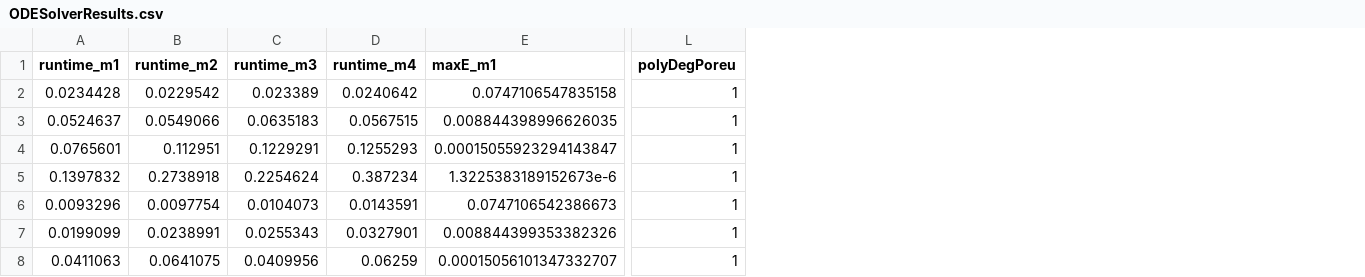
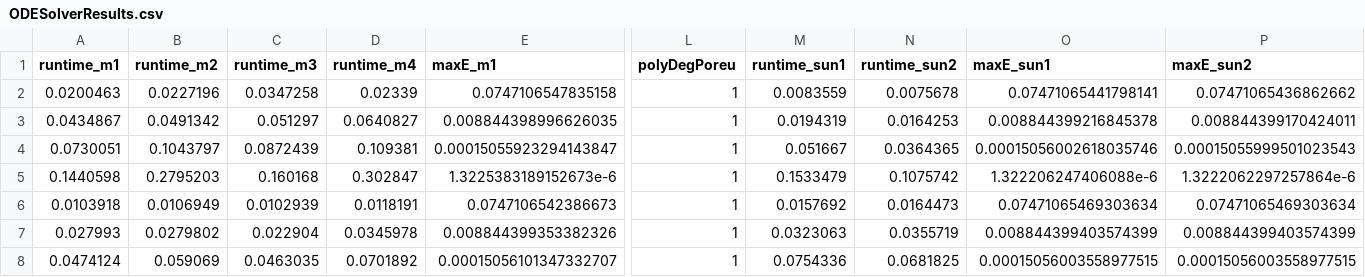
Before and after one commit to cadet/CADET-Julia, a CSV file: Benchmarks/Linear/Batch/LRM/ODETests/ODESolverResults.csv, drawn as a sheet; only a part is shown, gaps mark what is left out; the diff covers the shown part only; the diff names each change by its address in the sheet, - before the commit and + after, or states it on an @@ line.

```diff
--- a/Benchmarks/Linear/Batch/LRM/ODETests/ODESolverResults.csv
+++ b/Benchmarks/Linear/Batch/LRM/ODETests/ODESolverResults.csv
+column M (runtime_sun1), rows 2-8: 0.0083559 | 0.0194319 | 0.051667 | 0.1533479 | 0.0157692 | 0.0323063 | 0.0754336
+column N (runtime_sun2), rows 2-8: 0.0075678 | 0.0164253 | 0.0364365 | 0.1075742 | 0.0164473 | 0.0355719 | 0.0681825
+column O (maxE_sun1), rows 2-8: 0.07471065441798141 | 0.008844399216845378 | 0.00015056002618035746 | 1.322206247406088e-6 | 0.07471065469303634 | 0.008844399403574399 | 0.00015056003558977515
+column P (maxE_sun2), rows 2-8: 0.07471065436862662 | 0.008844399170424011 | 0.00015055999501023543 | 1.3222062297257864e-6 | 0.07471065469303634 | 0.008844399403574399 | 0.00015056003558977515
-A2 (runtime_m1): 0.0234428
+A2 (runtime_m1): 0.0200463
-B2 (runtime_m2): 0.0229542
+B2 (runtime_m2): 0.0227196
-C2 (runtime_m3): 0.023389
+C2 (runtime_m3): 0.0347258
-D2 (runtime_m4): 0.0240642
+D2 (runtime_m4): 0.02339
-A3 (runtime_m1): 0.0524637
+A3 (runtime_m1): 0.0434867
-B3 (runtime_m2): 0.0549066
+B3 (runtime_m2): 0.0491342
-C3 (runtime_m3): 0.0635183
+C3 (runtime_m3): 0.051297
-D3 (runtime_m4): 0.0567515
+D3 (runtime_m4): 0.0640827
-A4 (runtime_m1): 0.0765601
+A4 (runtime_m1): 0.0730051
-B4 (runtime_m2): 0.112951
+B4 (runtime_m2): 0.1043797
-C4 (runtime_m3): 0.1229291
+C4 (runtime_m3): 0.0872439
-D4 (runtime_m4): 0.1255293
+D4 (runtime_m4): 0.109381
-A5 (runtime_m1): 0.1397832
+A5 (runtime_m1): 0.1440598
-B5 (runtime_m2): 0.2738918
+B5 (runtime_m2): 0.2795203
-C5 (runtime_m3): 0.2254624
+C5 (runtime_m3): 0.160168
-D5 (runtime_m4): 0.387234
+D5 (runtime_m4): 0.302847
-A6 (runtime_m1): 0.0093296
+A6 (runtime_m1): 0.0103918
-B6 (runtime_m2): 0.0097754
+B6 (runtime_m2): 0.0106949
-C6 (runtime_m3): 0.0104073
+C6 (runtime_m3): 0.0102939
-D6 (runtime_m4): 0.0143591
+D6 (runtime_m4): 0.0118191
-A7 (runtime_m1): 0.0199099
+A7 (runtime_m1): 0.027993
-B7 (runtime_m2): 0.0238991
+B7 (runtime_m2): 0.0279802
-C7 (runtime_m3): 0.0255343
+C7 (runtime_m3): 0.022904
-D7 (runtime_m4): 0.0327901
+D7 (runtime_m4): 0.0345978
-A8 (runtime_m1): 0.0411063
+A8 (runtime_m1): 0.0474124
-B8 (runtime_m2): 0.0641075
+B8 (runtime_m2): 0.059069
-C8 (runtime_m3): 0.0409956
+C8 (runtime_m3): 0.0463035
-D8 (runtime_m4): 0.06259
+D8 (runtime_m4): 0.0701892
```
Also changed, not shown: 4 added rows, 4 removed rows and 4 edited cells elsewhere in this file, Benchmarks/Langmuir/Batch/LRM/Profiles_data.csv, Benchmarks/Langmuir/Batch/LRMP/CADETJuliaConvergence.csv, 51 other files.
